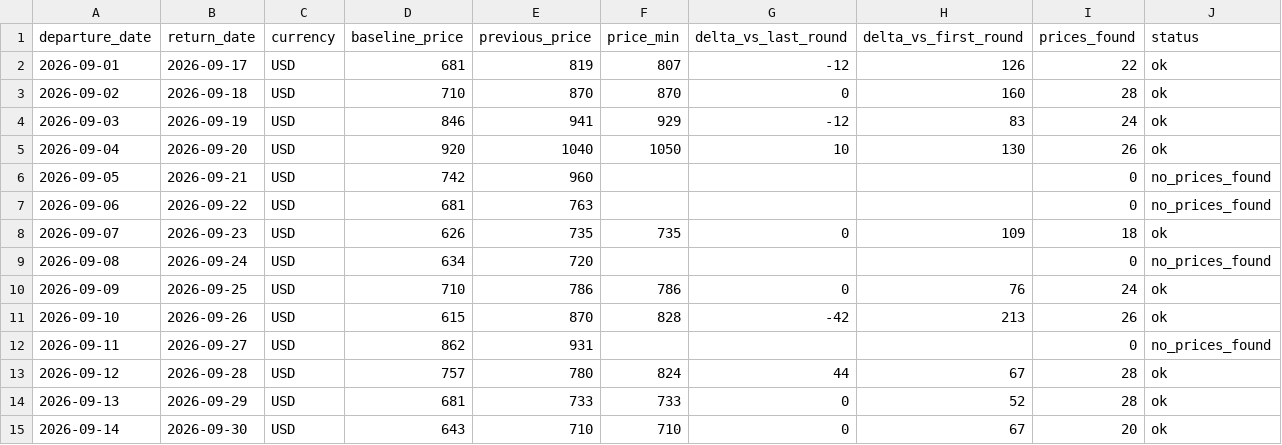
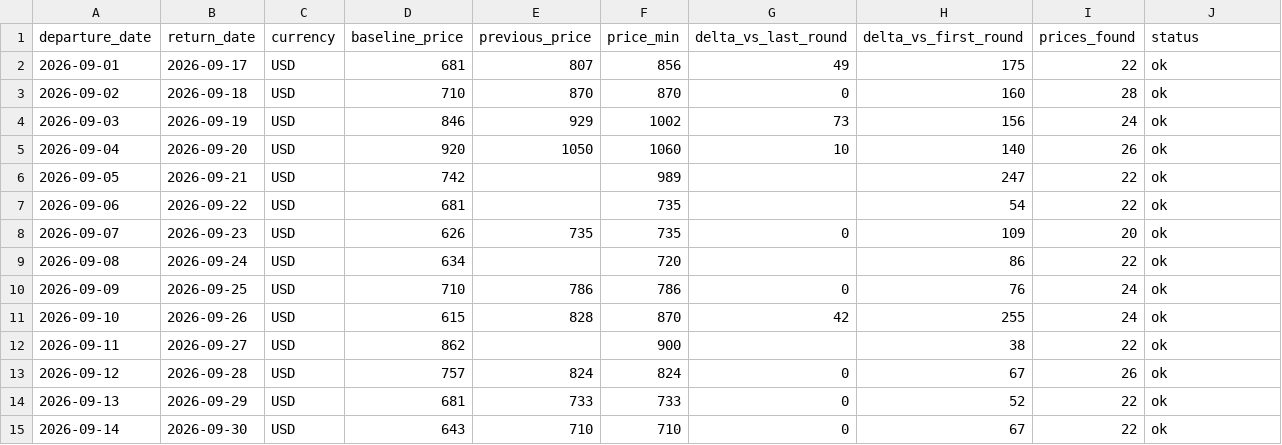
Before and after one commit to yiyangshen04/flight-watch, a CSV file: data/chi-rom-sep-2026/latest_round.csv, drawn as a sheet.

```diff
--- a/data/chi-rom-sep-2026/latest_round.csv
+++ b/data/chi-rom-sep-2026/latest_round.csv
@@ -1,15 +1,15 @@
 departure_date,return_date,currency,baseline_price,previous_price,price_min,delta_vs_last_round,delta_vs_first_round,prices_found,status
-2026-09-01,2026-09-17,USD,681,819,807,-12,126,22,ok
+2026-09-01,2026-09-17,USD,681,807,856,49,175,22,ok
 2026-09-02,2026-09-18,USD,710,870,870,0,160,28,ok
-2026-09-03,2026-09-19,USD,846,941,929,-12,83,24,ok
-2026-09-04,2026-09-20,USD,920,1040,1050,10,130,26,ok
-2026-09-05,2026-09-21,USD,742,960,,,,0,no_prices_found
-2026-09-06,2026-09-22,USD,681,763,,,,0,no_prices_found
-2026-09-07,2026-09-23,USD,626,735,735,0,109,18,ok
-2026-09-08,2026-09-24,USD,634,720,,,,0,no_prices_found
+2026-09-03,2026-09-19,USD,846,929,1002,73,156,24,ok
+2026-09-04,2026-09-20,USD,920,1050,1060,10,140,26,ok
+2026-09-05,2026-09-21,USD,742,,989,,247,22,ok
+2026-09-06,2026-09-22,USD,681,,735,,54,22,ok
+2026-09-07,2026-09-23,USD,626,735,735,0,109,20,ok
+2026-09-08,2026-09-24,USD,634,,720,,86,22,ok
 2026-09-09,2026-09-25,USD,710,786,786,0,76,24,ok
-2026-09-10,2026-09-26,USD,615,870,828,-42,213,26,ok
-2026-09-11,2026-09-27,USD,862,931,,,,0,no_prices_found
-2026-09-12,2026-09-28,USD,757,780,824,44,67,28,ok
-2026-09-13,2026-09-29,USD,681,733,733,0,52,28,ok
-2026-09-14,2026-09-30,USD,643,710,710,0,67,20,ok
+2026-09-10,2026-09-26,USD,615,828,870,42,255,24,ok
+2026-09-11,2026-09-27,USD,862,,900,,38,22,ok
+2026-09-12,2026-09-28,USD,757,824,824,0,67,26,ok
+2026-09-13,2026-09-29,USD,681,733,733,0,52,22,ok
+2026-09-14,2026-09-30,USD,643,710,710,0,67,22,ok
```
Also changed, not shown: 4 other files.
